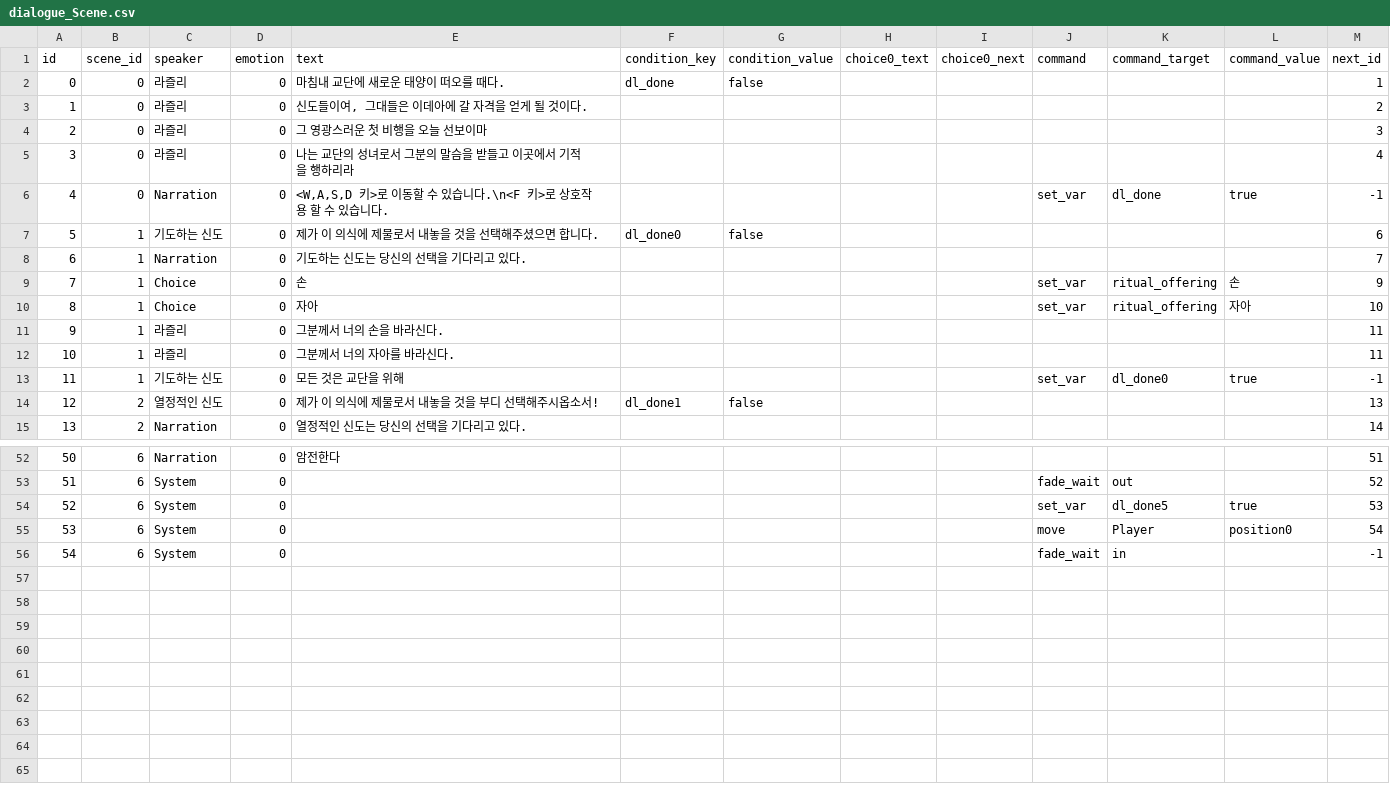
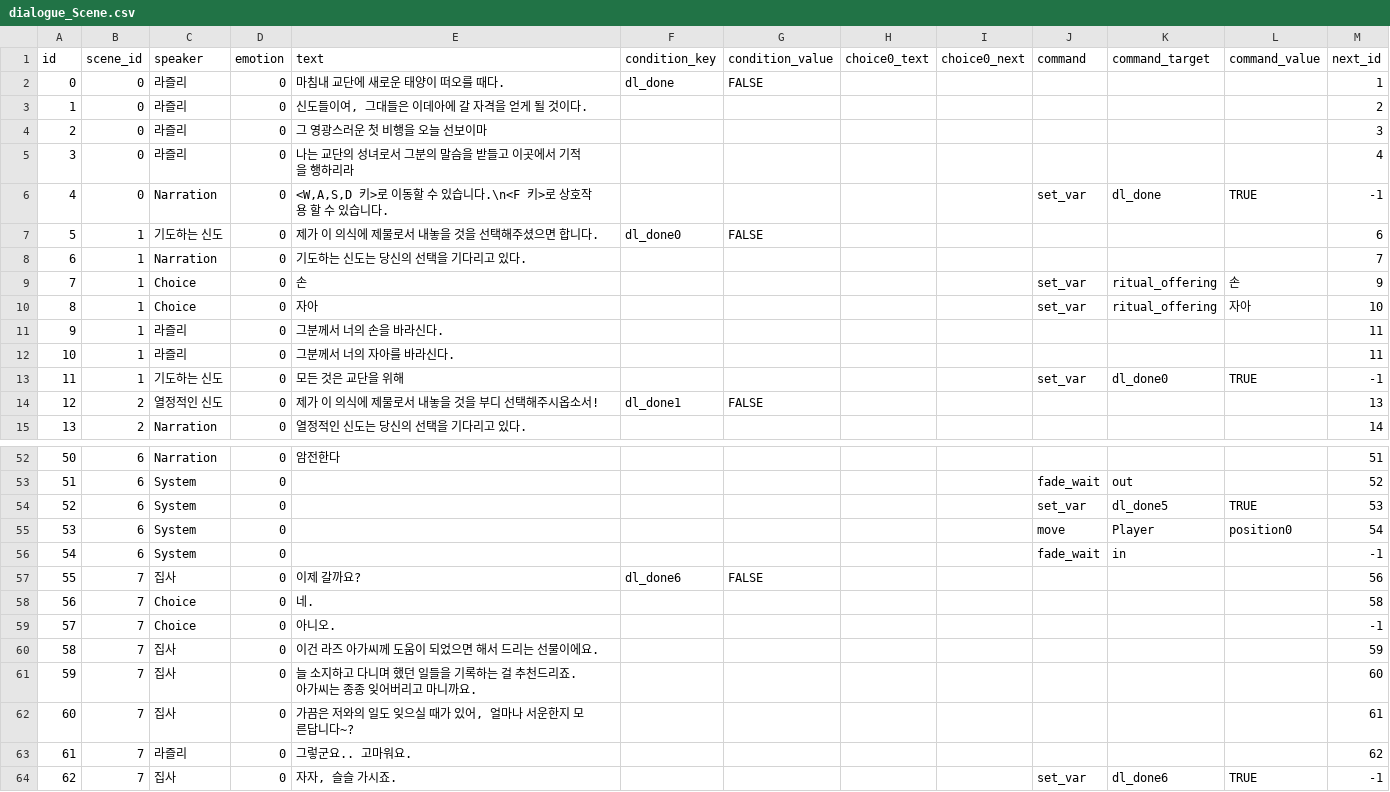
Before and after one commit to YSL-RyuDo/Cylinder-1, a CSV file: Assets/Resources/Dialogues/dialogue_Scene.csv, drawn as a sheet; only a part is shown, gaps mark what is left out; the diff covers the shown part only.

```diff
--- a/Assets/Resources/Dialogues/dialogue_Scene.csv
+++ b/Assets/Resources/Dialogues/dialogue_Scene.csv
@@ -1,3 +1,3 @@
 id,scene_id,speaker,emotion,text,condition_key,condition_value,choice0_text,choice0_next,command,command_target,command_value,next_id
-0,0,라즐리,0,"마침내 교단에 새로운 태양이 떠오를 때다.",dl_done,false,,,,,,1
+0,0,라즐리,0,마침내 교단에 새로운 태양이 떠오를 때다.,dl_done,FALSE,,,,,,1
 1,0,라즐리,0,"신도들이여, 그대들은 이데아에 갈 자격을 얻게 될 것이다.",,,,,,,,2
@@ -6,2 +6,2 @@
-4,0,Narration,0,"<W,A,S,D 키>로 이동할 수 있습니다.\n<F 키>로 상호작용 할 수 있습니다.",,,,,set_var,dl_done,true,-1
-5,1,기도하는 신도,0,"제가 이 의식에 제물로서 내놓을 것을 선택해주셨으면 합니다.",dl_done0,false,,,,,,6
+4,0,Narration,0,"<W,A,S,D 키>로 이동할 수 있습니다.\n<F 키>로 상호작용 할 수 있습니다.",,,,,set_var,dl_done,TRUE,-1
+5,1,기도하는 신도,0,제가 이 의식에 제물로서 내놓을 것을 선택해주셨으면 합니다.,dl_done0,FALSE,,,,,,6
@@ -13,2 +13,2 @@
-11,1,기도하는 신도,0,"모든 것은 교단을 위해",,,,,set_var,dl_done0,true,-1
-12,2,열정적인 신도,0,"제가 이 의식에 제물로서 내놓을 것을 부디 선택해주시옵소서!",dl_done1,false,,,,,,13
+11,1,기도하는 신도,0,모든 것은 교단을 위해,,,,,set_var,dl_done0,TRUE,-1
+12,2,열정적인 신도,0,제가 이 의식에 제물로서 내놓을 것을 부디 선택해주시옵소서!,dl_done1,FALSE,,,,,,13
@@ -53,4 +53,12 @@
 51,6,System,0,,,,,,fade_wait,out,,52
-52,6,System,0,,,,,,set_var,dl_done5,true,53
+52,6,System,0,,,,,,set_var,dl_done5,TRUE,53
 53,6,System,0,,,,,,move,Player,position0,54
 54,6,System,0,,,,,,fade_wait,in,,-1
+55,7,집사,0,이제 갈까요?,dl_done6,FALSE,,,,,,56
+56,7,Choice,0,네.,,,,,,,,58
+57,7,Choice,0,아니오.,,,,,,,,-1
+58,7,집사,0,이건 라즈 아가씨께 도움이 되었으면 해서 드리는 선물이에요.,,,,,,,,59
+59,7,집사,0,늘 소지하고 다니며 했던 일들을 기록하는 걸 추천드리죠. 아가씨는 종종 잊어버리고 마니까요.,,,,,,,,60
+60,7,집사,0,"가끔은 저와의 일도 잊으실 때가 있어, 얼마나 서운한지 모른답니다~?",,,,,,,,61
+61,7,라즐리,0,그렇군요.. 고마워요.,,,,,,,,62
+62,7,집사,0,"자자, 슬슬 가시죠. ",,,,,set_var,dl_done6,TRUE,-1
```
Also changed, not shown: 8 edited cells elsewhere in this file, Assets/Resources/Dialogues/dialogue.csv, 8 other files.
